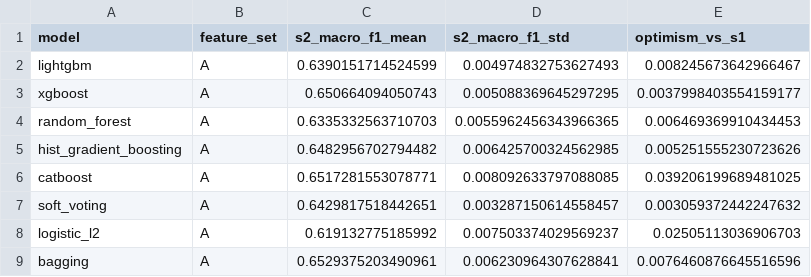
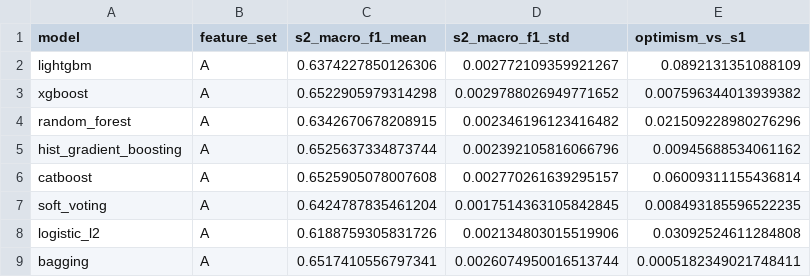
Before and after one commit to aryan-dani/FRA_GIS, a CSV file: ml/reports/metrics/s2_random_stratified.csv, drawn as a sheet.

```diff
--- a/ml/reports/metrics/s2_random_stratified.csv
+++ b/ml/reports/metrics/s2_random_stratified.csv
@@ -1,9 +1,9 @@
 model,feature_set,s2_macro_f1_mean,s2_macro_f1_std,optimism_vs_s1
-lightgbm,A,0.6390151714524599,0.004974832753627493,0.008245673642966467
-xgboost,A,0.650664094050743,0.005088369645297295,0.0037998403554159177
-random_forest,A,0.6335332563710703,0.0055962456343966365,0.006469369910434453
-hist_gradient_boosting,A,0.6482956702794482,0.006425700324562985,0.005251555230723626
-catboost,A,0.6517281553078771,0.008092633797088085,0.039206199689481025
-soft_voting,A,0.6429817518442651,0.003287150614558457,0.003059372442247632
-logistic_l2,A,0.619132775185992,0.007503374029569237,0.02505113036906703
-bagging,A,0.6529375203490961,0.006230964307628841,0.0076460876645516596
+lightgbm,A,0.6374227850126306,0.002772109359921267,0.0892131351088109
+xgboost,A,0.6522905979314298,0.0029788026949771652,0.007596344013939382
+random_forest,A,0.6342670678208915,0.002346196123416482,0.021509228980276296
+hist_gradient_boosting,A,0.6525637334873744,0.002392105816066796,0.00945688534061162
+catboost,A,0.6525905078007608,0.002770261639295157,0.06009311155436814
+soft_voting,A,0.6424787835461204,0.0017514363105842845,0.008493185596522235
+logistic_l2,A,0.6188759305831726,0.002134803015519906,0.03092524611284808
+bagging,A,0.6517410556797341,0.0026074950016513744,0.0005182349021748411
```
Also changed, not shown: ml/reports/metrics/benchmark_master.csv, ml/reports/metrics/s4_leave_one_state.csv, 44 other files.
